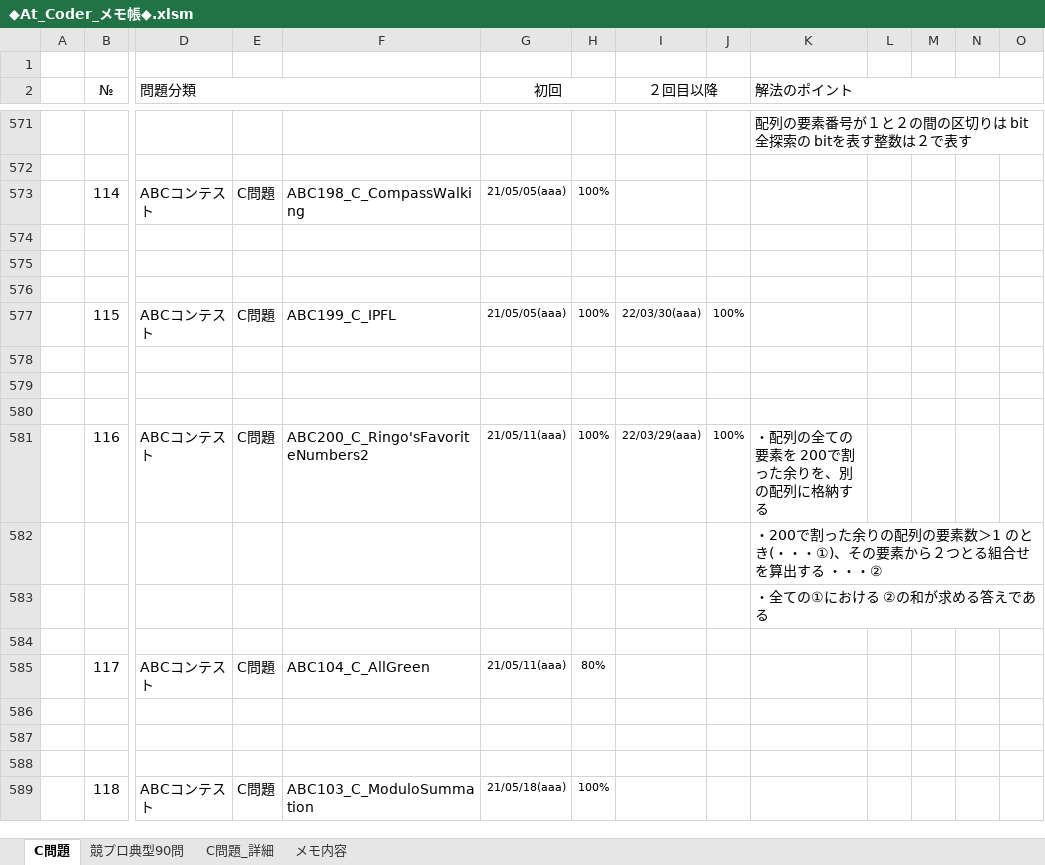
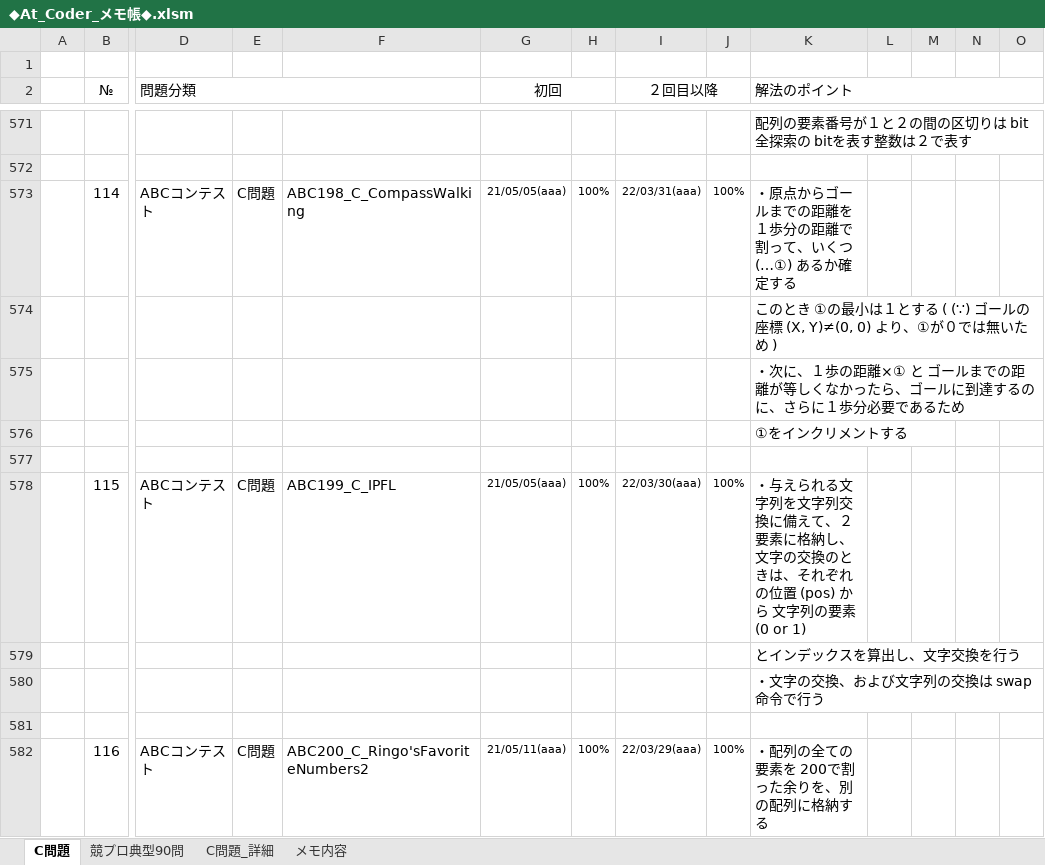
Before and after one commit to roshihie/At_Coder, an Excel workbook: ◆At_Coder_メモ帳◆.xlsm, sheet C問題, drawn as a sheet; only a part is shown, gaps mark what is left out; the shorter side is filled out with more unchanged rows; values as stored, in another font and other column widths than the file's, no borders; charts and pictures and conditional formats not drawn; removed rows and columns are numbered as before the commit, all else as after; rows hold the shown columns only; the diff names each change by its address in the sheet, - before the commit and + after, or states it on an @@ line.

```diff
--- a/◆At_Coder_メモ帳◆.xlsm (sheet C問題)
+++ b/◆At_Coder_メモ帳◆.xlsm (sheet C問題)
-I573 (２回目以降): (empty)
+I573 (２回目以降): 22/03/31(aaa)
-J573: (empty)
+J573: 100%
-K573 (解法のポイント): (empty)
+K573 (解法のポイント): ・原点からゴールまでの距離を１歩分の距離で割って、いくつ (…①) あるか確定する
+row 574:  |  |  |  |  |  |  |  |  | このとき ①の最小は１とする ( (∵) ゴールの座標 (X, Y)≠(0, 0) より、①が０では無いため )
+row 575:  |  |  |  |  |  |  |  |  | ・次に、１歩の距離×① と ゴールまでの距離が等しくなかったら、ゴールに到達するのに、さらに１歩分必要であるため
+row 576:  |  |  |  |  |  |  |  |  | ①をインクリメントする
-row 575: (empty)
-row 576: (empty)
-K578 (解法のポイント): (empty)
+K578 (解法のポイント): ・与えられる文字列を文字列交換に備えて、２要素に格納し、文字の交換のときは、それぞれの位置 (pos) から 文字列の要素 (0 or 1)
-K579 (解法のポイント): (empty)
+K579 (解法のポイント): とインデックスを算出し、文字交換を行う
-K580 (解法のポイント): (empty)
+K580 (解法のポイント): ・文字の交換、および文字列の交換は swap 命令で行う
```
Also changed, not shown: formulas that keep their value, 1 other file.
